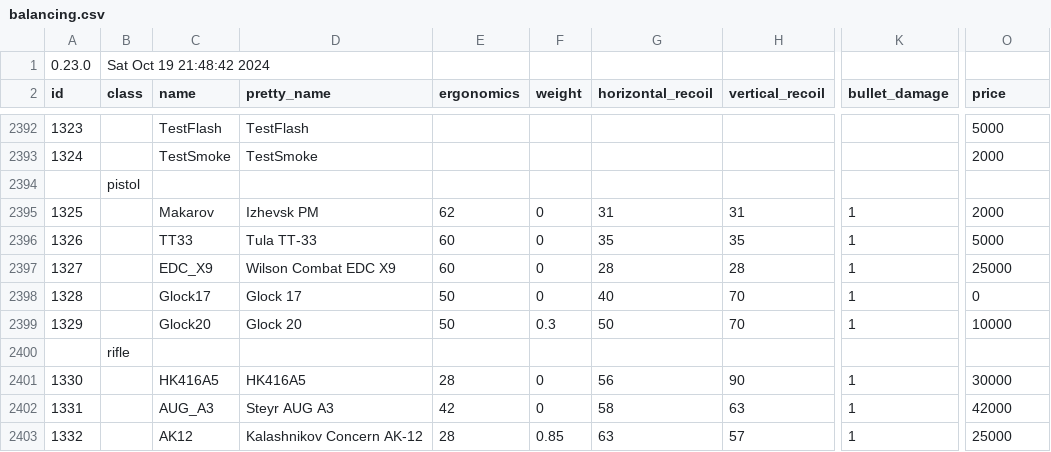
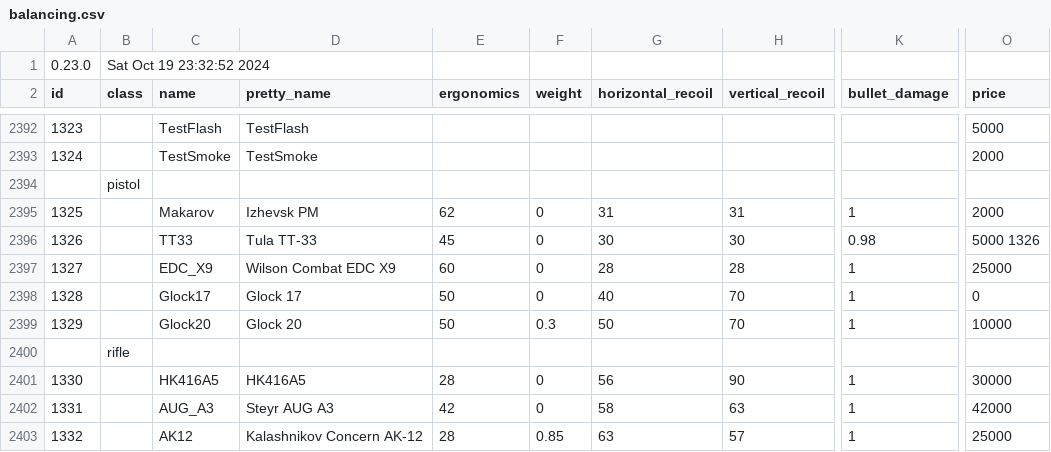
Before and after one commit to refact0r/deadline-balancing, a CSV file: balancing.csv, drawn as a sheet; only a part is shown, gaps mark what is left out; the diff names each change by its address in the sheet, - before the commit and + after, or states it on an @@ line.

```diff
--- a/balancing.csv
+++ b/balancing.csv
-B1 (class): Sat Oct 19 21:48:42 2024
+B1 (class): Sat Oct 19 23:32:52 2024
-E2396 (ergonomics): 60
+E2396 (ergonomics): 45
-G2396 (horizontal_recoil): 35
+G2396 (horizontal_recoil): 30
-H2396 (vertical_recoil): 35
+H2396 (vertical_recoil): 30
-K2396 (bullet_damage): 1
+K2396 (bullet_damage): 0.98
-O2396 (price): 5000
+O2396 (price): 5000 1326
```
Also changed, not shown: testing.csv.
